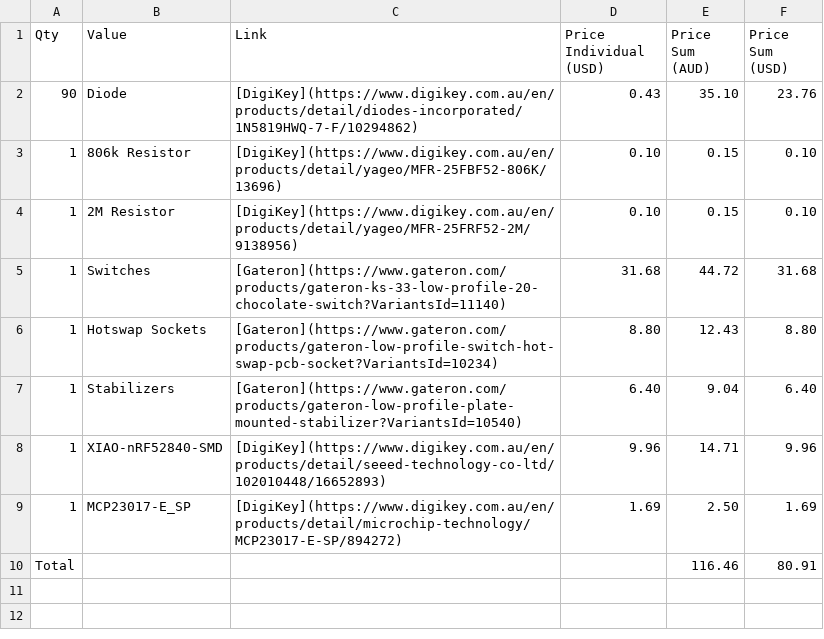
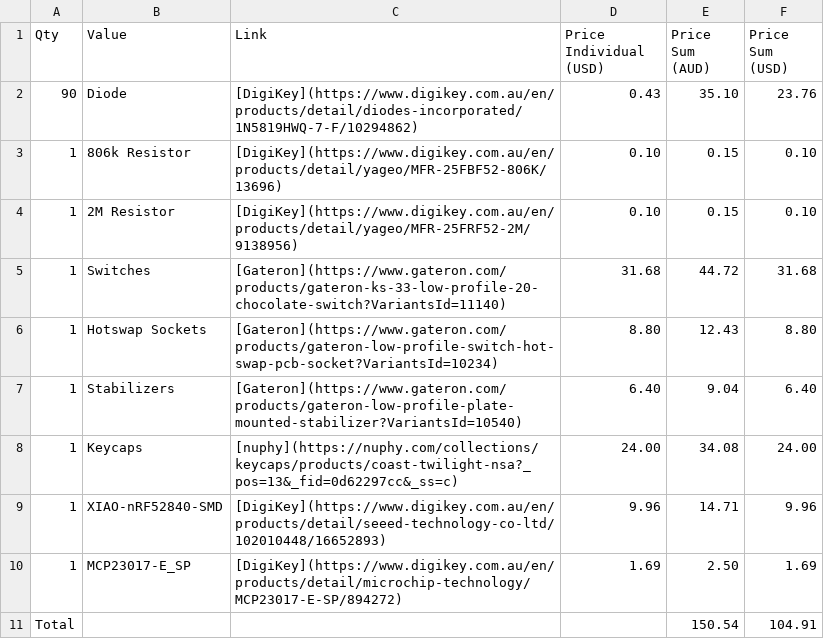
Before and after one commit to ZeusyBoy98/ZBoard-V1, a CSV file: BOM.csv, drawn as a sheet.

Commit message:
Update BOM with keycaps

```diff
--- a/BOM.csv
+++ b/BOM.csv
@@ -7,4 +7,5 @@
 "1","Stabilizers","[Gateron](https://www.gateron.com/products/gateron-low-profile-plate-mounted-stabilizer?VariantsId=10540)","6.40","9.04","6.40"
+"1","Keycaps","[nuphy](https://nuphy.com/collections/keycaps/products/coast-twilight-nsa?_pos=13&_fid=0d62297cc&_ss=c)","24.00","34.08","24.00"
 "1","XIAO-nRF52840-SMD","[DigiKey](https://www.digikey.com.au/en/products/detail/seeed-technology-co-ltd/102010448/16652893)","9.96","14.71","9.96"
 "1","MCP23017-E_SP","[DigiKey](https://www.digikey.com.au/en/products/detail/microchip-technology/MCP23017-E-SP/894272)","1.69","2.50","1.69"
-"Total","","","","116.46","80.91"
+"Total","","","","150.54","104.91"
```
Also changed, not shown: 8 other files.
